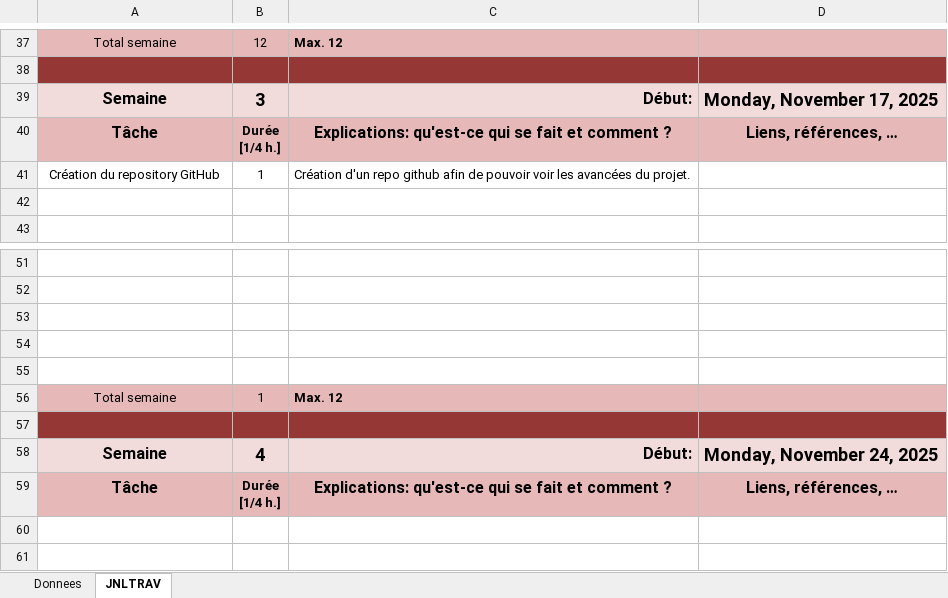
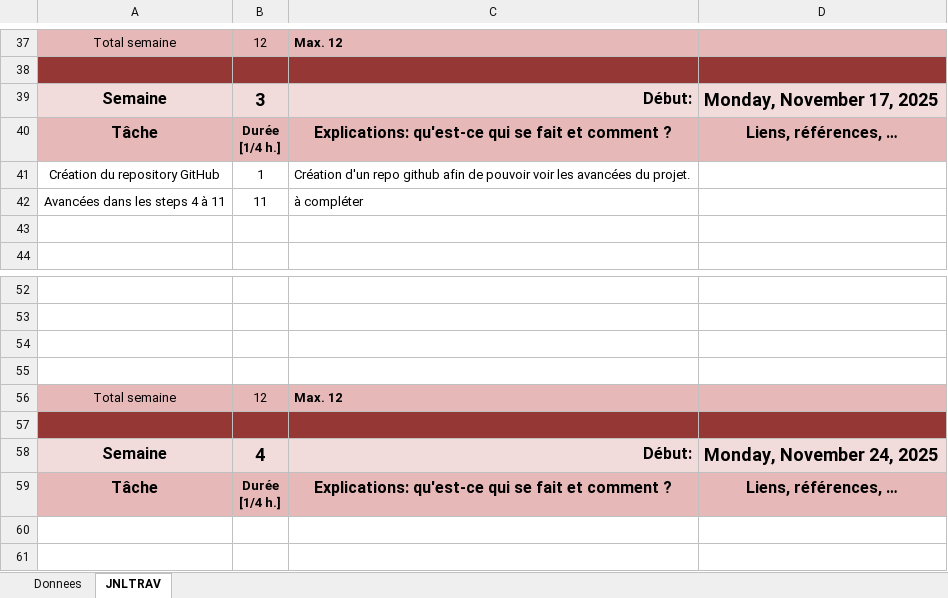
Before and after one commit to Jazztel20/P_Bulles-Flashcards, an Excel workbook: P_Bulles-Flashcard/T-P_Bulles-Flashcards-MatiasDenis-JDT.xlsx, sheet JNLTRAV, drawn as a sheet; only a part is shown, gaps mark what is left out; values as stored, in another font and other column widths than the file's, no borders; charts and pictures not drawn; removed rows and columns are numbered as before the commit, all else as after; the diff names each change by its address in the sheet, - before the commit and + after, or states it on an @@ line.

Commit message:
fix(JdT): mise à jour du journal de travail

```diff
--- a/P_Bulles-Flashcard/T-P_Bulles-Flashcards-MatiasDenis-JDT.xlsx (sheet JNLTRAV)
+++ b/P_Bulles-Flashcard/T-P_Bulles-Flashcards-MatiasDenis-JDT.xlsx (sheet JNLTRAV)
+row 42: Avancées dans les steps 4 à 11 | 11 | à compléter
-row 55: (empty)
-B56: 1
+B56: 12
```
Also changed, not shown: sheet Donnees, charts or pictures.
